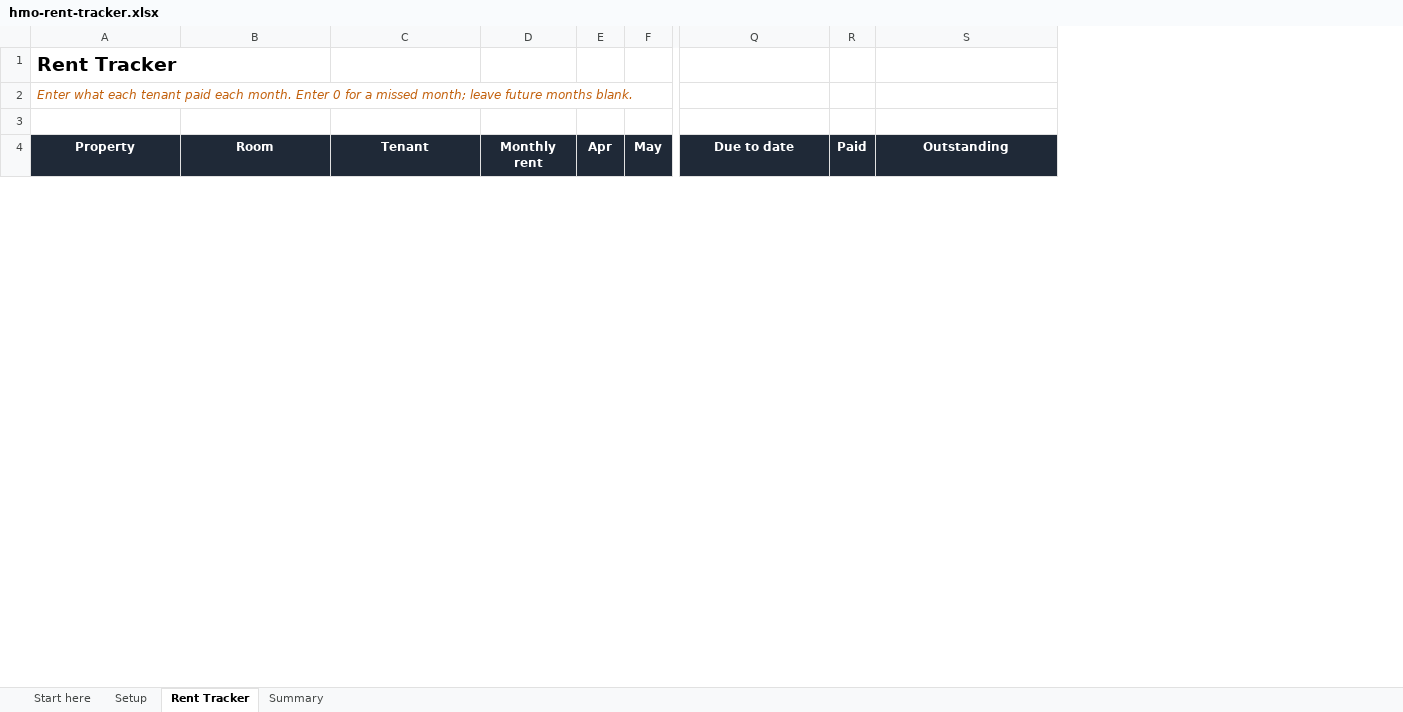
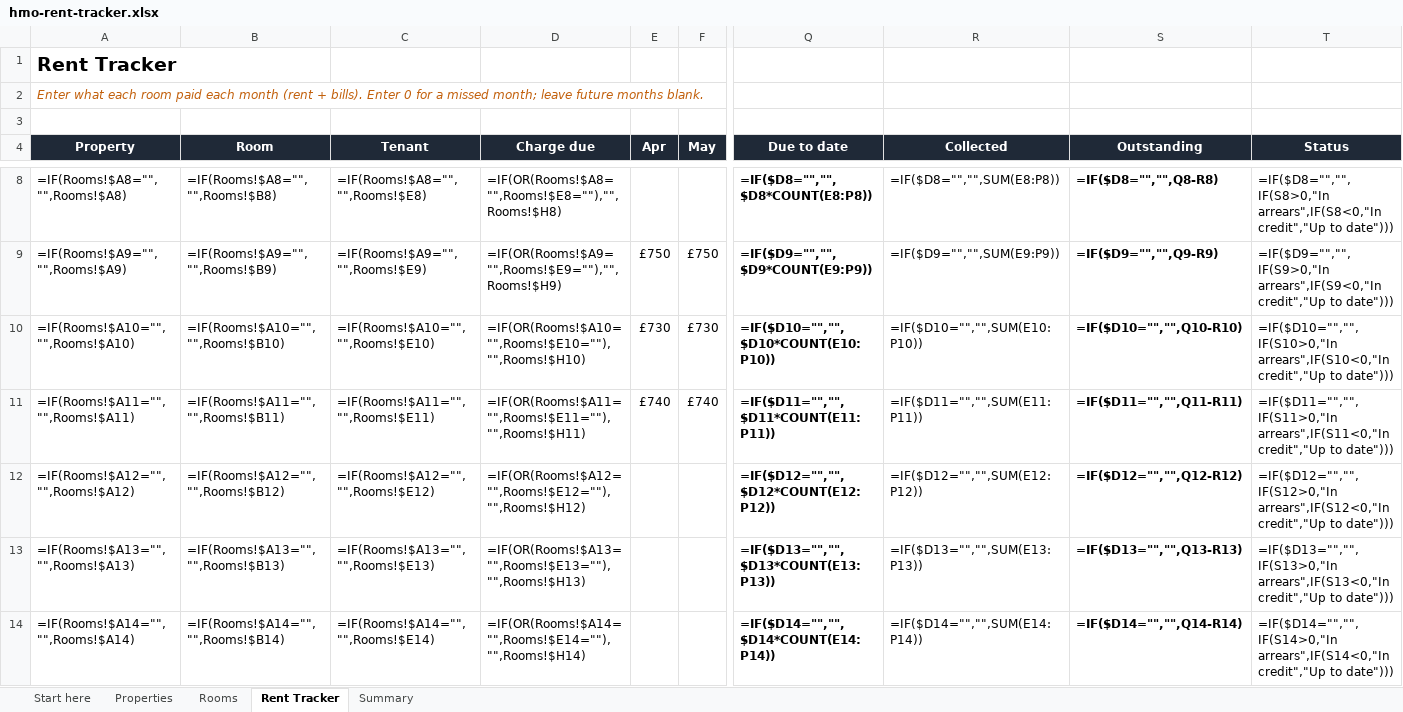
Before and after one commit to cgheven/pulse, an Excel workbook: public/downloads/hmo-rent-tracker.xlsx, sheet Rent Tracker, drawn as a sheet; only a part is shown, gaps mark what is left out; values as stored, in another font and other column widths than the file's, no borders; formulas without a stored value are shown as written; conditional formats not drawn; removed rows and columns are numbered as before the commit, all else as after; rows hold the shown columns only; the diff covers the shown part only; the diff names each change by its address in the sheet, - before the commit and + after, or states it on an @@ line.

```diff
--- a/public/downloads/hmo-rent-tracker.xlsx (sheet Rent Tracker)
+++ b/public/downloads/hmo-rent-tracker.xlsx (sheet Rent Tracker)
-sheet tab: Setup
+sheet tab: Properties
+sheet tab: Rooms
-column D (Monthly rent), empty
+column D (Charge due), empty
-column R (Paid), empty
+column R (Collected), empty
+column T (Status), empty
-A2 (Property): …what each tenant paid each month. Enter 0…
+A2 (Property): …what each room paid each month (rent + bills). Enter 0…
+row 8: =IF(Rooms!$A8="","",Rooms!$A8) | =IF(Rooms!$A8="","",Rooms!$B8) | =IF(Rooms!$A8="","",Rooms!$E8) | =IF(OR(Rooms!$A8="",Rooms!$E8=""),"",Rooms!$H8) |  |  | =IF($D8="","",$D8*COUNT(E8:P8)) | =IF($D8="","",SUM(E8:P8)) | =IF($D8="","",Q8-R8) | =IF($D8="","",IF(S8>0,"In arrears",IF(S8<0,"In credit","Up to date")))
+row 9: =IF(Rooms!$A9="","",Rooms!$A9) | =IF(Rooms!$A9="","",Rooms!$B9) | =IF(Rooms!$A9="","",Rooms!$E9) | =IF(OR(Rooms!$A9="",Rooms!$E9=""),"",Rooms!$H9) | £750 | £750 | =IF($D9="","",$D9*COUNT(E9:P9)) | =IF($D9="","",SUM(E9:P9)) | =IF($D9="","",Q9-R9) | =IF($D9="","",IF(S9>0,"In arrears",IF(S9<0,"In credit","Up to date")))
+row 10: =IF(Rooms!$A10="","",Rooms!$A10) | =IF(Rooms!$A10="","",Rooms!$B10) | =IF(Rooms!$A10="","",Rooms!$E10) | =IF(OR(Rooms!$A10="",Rooms!$E10=""),"",Rooms!$H10) | £730 | £730 | =IF($D10="","",$D10*COUNT(E10:P10)) | =IF($D10="","",SUM(E10:P10)) | =IF($D10="","",Q10-R10) | =IF($D10="","",IF(S10>0,"In arrears",IF(S10<0,"In credit","Up to date")))
+row 11: =IF(Rooms!$A11="","",Rooms!$A11) | =IF(Rooms!$A11="","",Rooms!$B11) | =IF(Rooms!$A11="","",Rooms!$E11) | =IF(OR(Rooms!$A11="",Rooms!$E11=""),"",Rooms!$H11) | £740 | £740 | =IF($D11="","",$D11*COUNT(E11:P11)) | =IF($D11="","",SUM(E11:P11)) | =IF($D11="","",Q11-R11) | =IF($D11="","",IF(S11>0,"In arrears",IF(S11<0,"In credit","Up to date")))
+row 12: =IF(Rooms!$A12="","",Rooms!$A12) | =IF(Rooms!$A12="","",Rooms!$B12) | =IF(Rooms!$A12="","",Rooms!$E12) | =IF(OR(Rooms!$A12="",Rooms!$E12=""),"",Rooms!$H12) |  |  | =IF($D12="","",$D12*COUNT(E12:P12)) | =IF($D12="","",SUM(E12:P12)) | =IF($D12="","",Q12-R12) | =IF($D12="","",IF(S12>0,"In arrears",IF(S12<0,"In credit","Up to date")))
+row 13: =IF(Rooms!$A13="","",Rooms!$A13) | =IF(Rooms!$A13="","",Rooms!$B13) | =IF(Rooms!$A13="","",Rooms!$E13) | =IF(OR(Rooms!$A13="",Rooms!$E13=""),"",Rooms!$H13) |  |  | =IF($D13="","",$D13*COUNT(E13:P13)) | =IF($D13="","",SUM(E13:P13)) | =IF($D13="","",Q13-R13) | =IF($D13="","",IF(S13>0,"In arrears",IF(S13<0,"In credit","Up to date")))
+row 14: =IF(Rooms!$A14="","",Rooms!$A14) | =IF(Rooms!$A14="","",Rooms!$B14) | =IF(Rooms!$A14="","",Rooms!$E14) | =IF(OR(Rooms!$A14="",Rooms!$E14=""),"",Rooms!$H14) |  |  | =IF($D14="","",$D14*COUNT(E14:P14)) | =IF($D14="","",SUM(E14:P14)) | =IF($D14="","",Q14-R14) | =IF($D14="","",IF(S14>0,"In arrears",IF(S14<0,"In credit","Up to date")))
```
Also changed, not shown: 43 added rows and 10 removed rows elsewhere in this sheet, sheet Summary, sheet Properties, sheet Start here, 1 other file.
